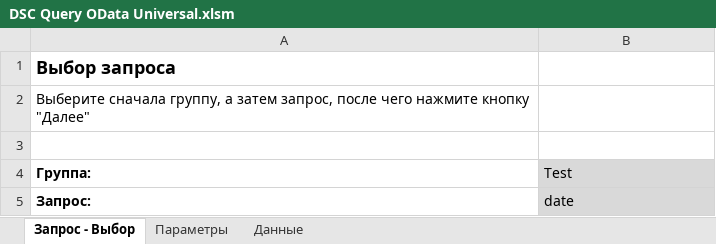
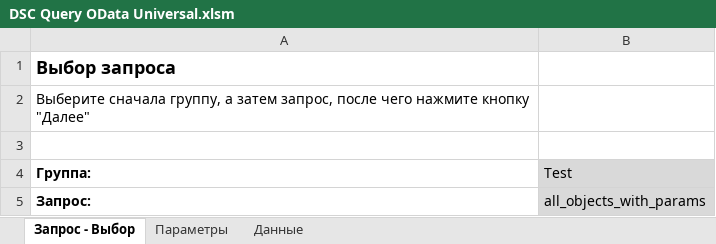
Before and after one commit to BlackMoon/QueryExecutor, an Excel workbook: queryExecutor.Results/Excel/DSC Query OData Universal.xlsm, sheet Запрос - Выбор, drawn as a sheet; values as stored, in another font and other column widths than the file's, no borders; charts and pictures not drawn; the diff names each change by its address in the sheet, - before the commit and + after, or states it on an @@ line.

```diff
--- a/queryExecutor.Results/Excel/DSC Query OData Universal.xlsm (sheet Запрос - Выбор)
+++ b/queryExecutor.Results/Excel/DSC Query OData Universal.xlsm (sheet Запрос - Выбор)
-B5 (Test): date
+B5 (Test): all_objects_with_params
```
Also changed, not shown: sheet Данные, sheet Параметры.
